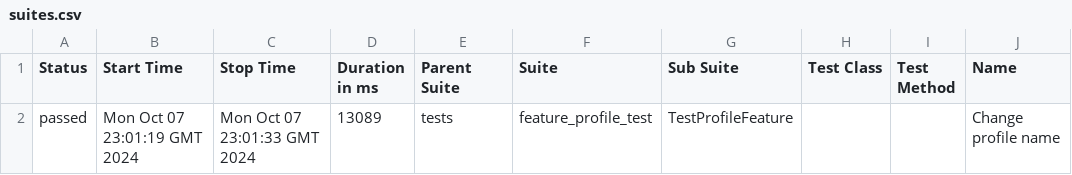
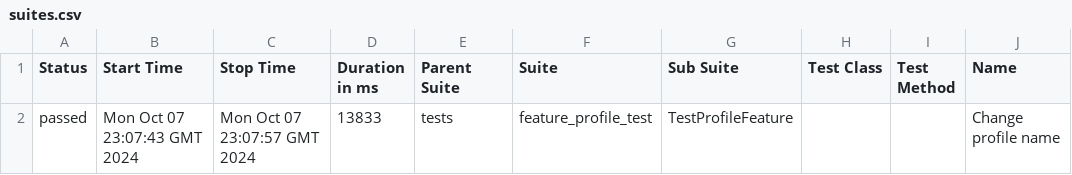
Before and after one commit to Kostya-59benz/WebTesting, a CSV file: data/suites.csv, drawn as a sheet; only a part is shown; the diff names each change by its address in the sheet, - before the commit and + after, or states it on an @@ line.

```diff
--- a/data/suites.csv
+++ b/data/suites.csv
-B2 (Start Time): Mon Oct 07 23:01:19 GMT 2024
+B2 (Start Time): Mon Oct 07 23:07:43 GMT 2024
-C2 (Stop Time): Mon Oct 07 23:01:33 GMT 2024
+C2 (Stop Time): Mon Oct 07 23:07:57 GMT 2024
-D2 (Duration in ms): 13089
+D2 (Duration in ms): 13833
```
Also changed, not shown: 16 other files.
